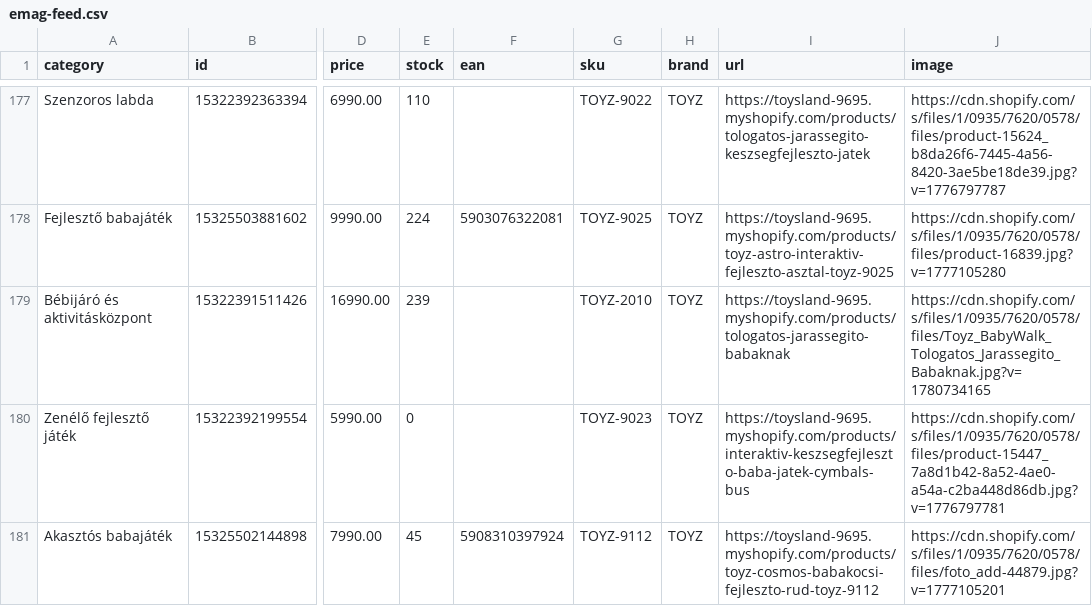
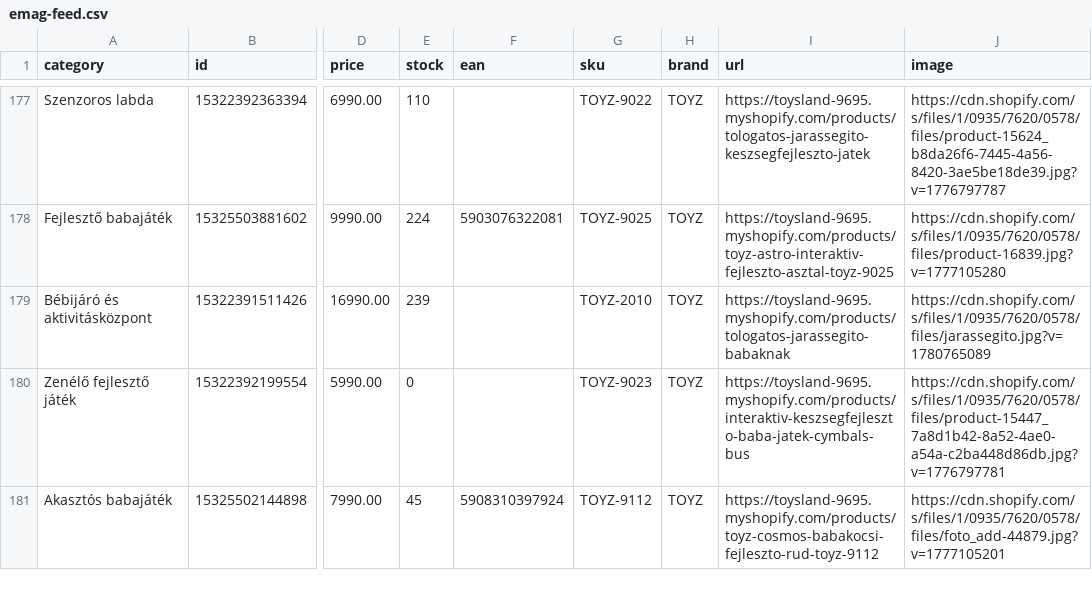
Before and after one commit to toysland94/emag-feed, a CSV file: emag-feed.csv, drawn as a sheet; only a part is shown, gaps mark what is left out; the diff names each change by its address in the sheet, - before the commit and + after, or states it on an @@ line.

Commit message:
Update eMAG feed

```diff
--- a/emag-feed.csv
+++ b/emag-feed.csv
-J179 (image): https://cdn.shopify.com/s/files/1/0935/7620/0578/files/Toyz_BabyWalk_Tologatos_Jarassegito_Babaknak.jpg?v=1780734165
+J179 (image): https://cdn.shopify.com/s/files/1/0935/7620/0578/files/jarassegito.jpg?v=1780765089
```
